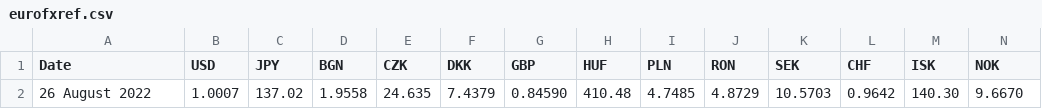
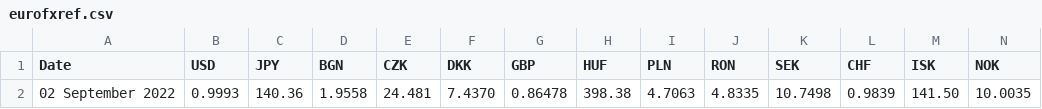
Before and after one commit to alexprengere/currencyconverter, a CSV file: currency_converter/eurofxref.csv, drawn as a sheet; only a part is shown; removed rows and columns are numbered as before the commit, all else as after; rows hold the shown columns only; the diff names each change by its address in the sheet, - before the commit and + after, or states it on an @@ line.

Commit message:
Update data

```diff
--- a/currency_converter/eurofxref.csv
+++ b/currency_converter/eurofxref.csv
-row 2: 26 August 2022 | 1.0007 | 137.02 | 1.9558 | 24.635 | 7.4379 | 0.84590 | 410.48 | 4.7485 | 4.8729 | 10.5703 | 0.9642 | 140.30 | 9.6670
+row 2: 02 September 2022 | 0.9993 | 140.36 | 1.9558 | 24.481 | 7.4370 | 0.86478 | 398.38 | 4.7063 | 4.8335 | 10.7498 | 0.9839 | 141.50 | 10.0035
```
Also changed, not shown: 1 other file.
